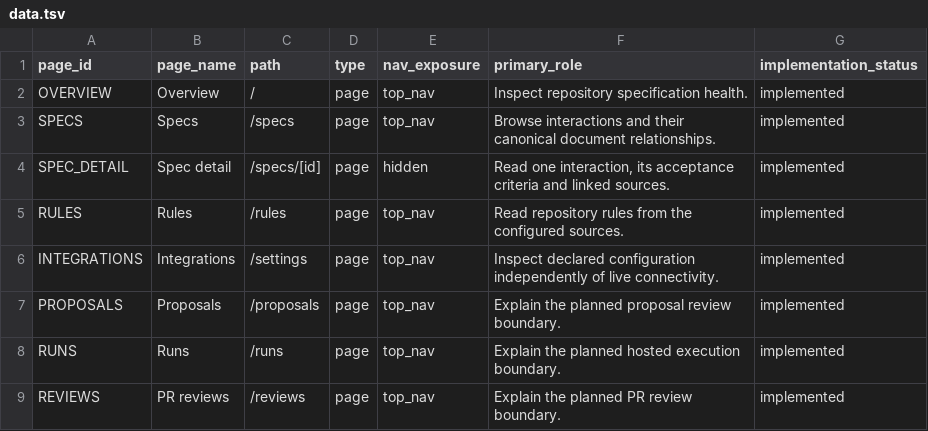
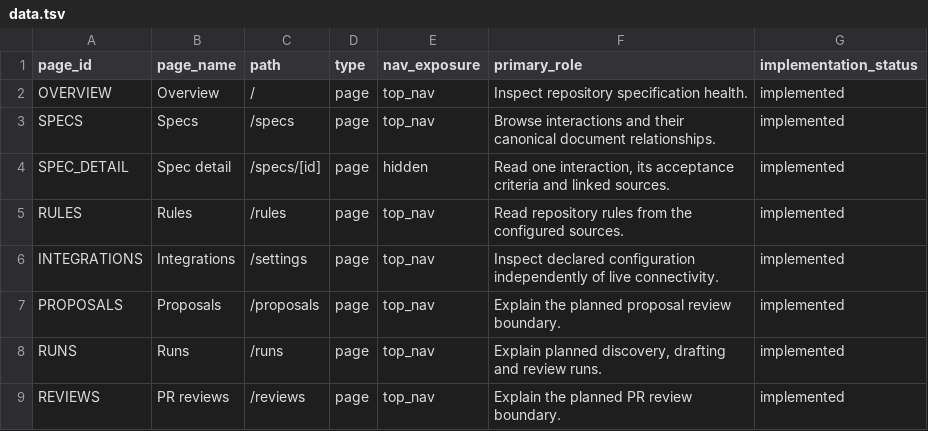
Before and after one commit to voyager-fm/spectrum, a TSV file: .spectrum/website/route_map/routes/data.tsv, drawn as a sheet.

```diff
--- a/.spectrum/website/route_map/routes/data.tsv
+++ b/.spectrum/website/route_map/routes/data.tsv
@@ -7,3 +7,3 @@ INTEGRATIONS	Integrations	/settings	page	top_nav	Inspect declared configuration
 PROPOSALS	Proposals	/proposals	page	top_nav	Explain the planned proposal review boundary.	implemented
-RUNS	Runs	/runs	page	top_nav	Explain the planned hosted execution boundary.	implemented
+RUNS	Runs	/runs	page	top_nav	Explain planned discovery, drafting and review runs.	implemented
 REVIEWS	PR reviews	/reviews	page	top_nav	Explain the planned PR review boundary.	implemented
```
Also changed, not shown: .spectrum/product/information_architecture/surfaces/data.tsv, 19 other files.
